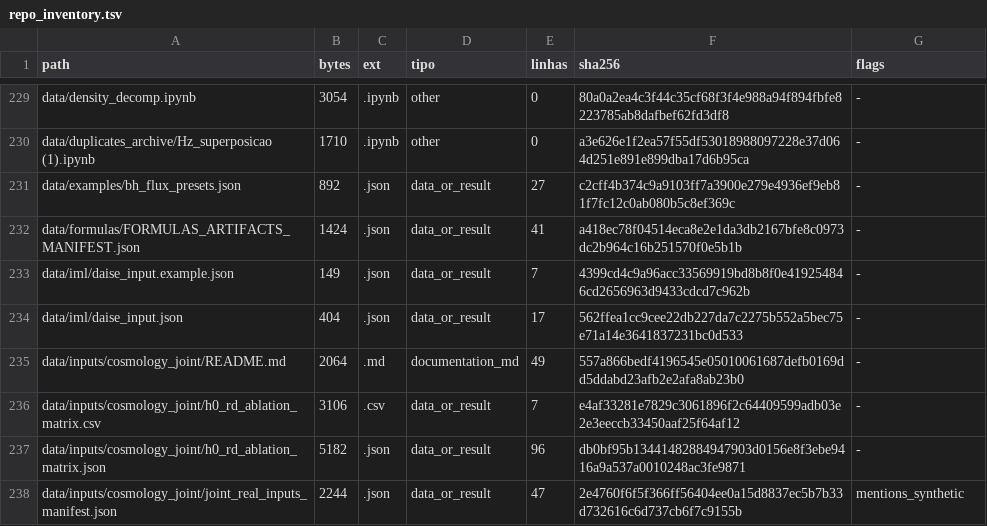
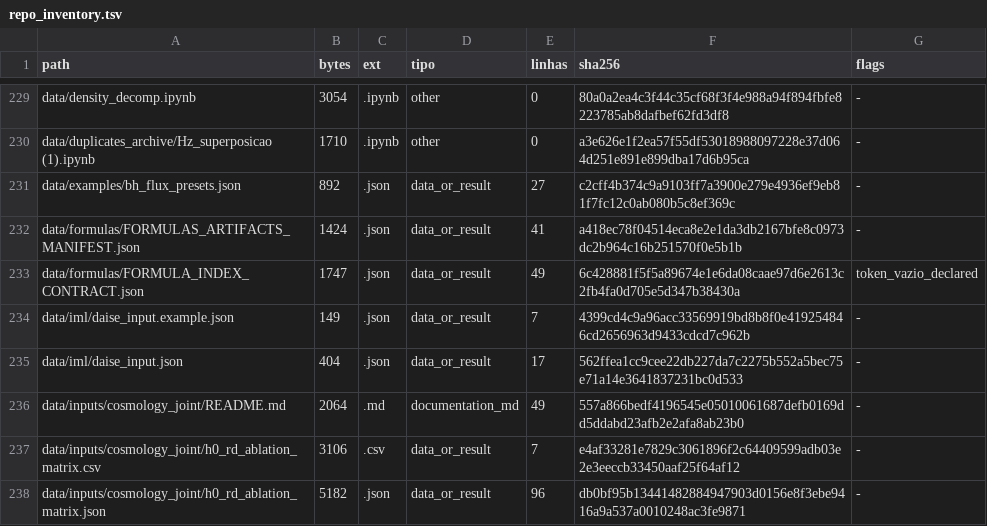
Before and after one commit to rafaelmeloreisnovo/relativity-living-light, a TSV file: data/results/repo_inventory.tsv, drawn as a sheet; only a part is shown, gaps mark what is left out; the shorter side is filled out with more unchanged rows; the diff names each change by its address in the sheet, - before the commit and + after, or states it on an @@ line.

```diff
--- a/data/results/repo_inventory.tsv
+++ b/data/results/repo_inventory.tsv
+row 233: data/formulas/FORMULA_INDEX_CONTRACT.json | 1747 | .json | data_or_result | 49 | 6c428881f5f5a89674e1e6da08caae97d6e2613c2fb4fa0d705e5d347b38430a | token_vazio_declared
```
Also changed, not shown: 4 other files.
